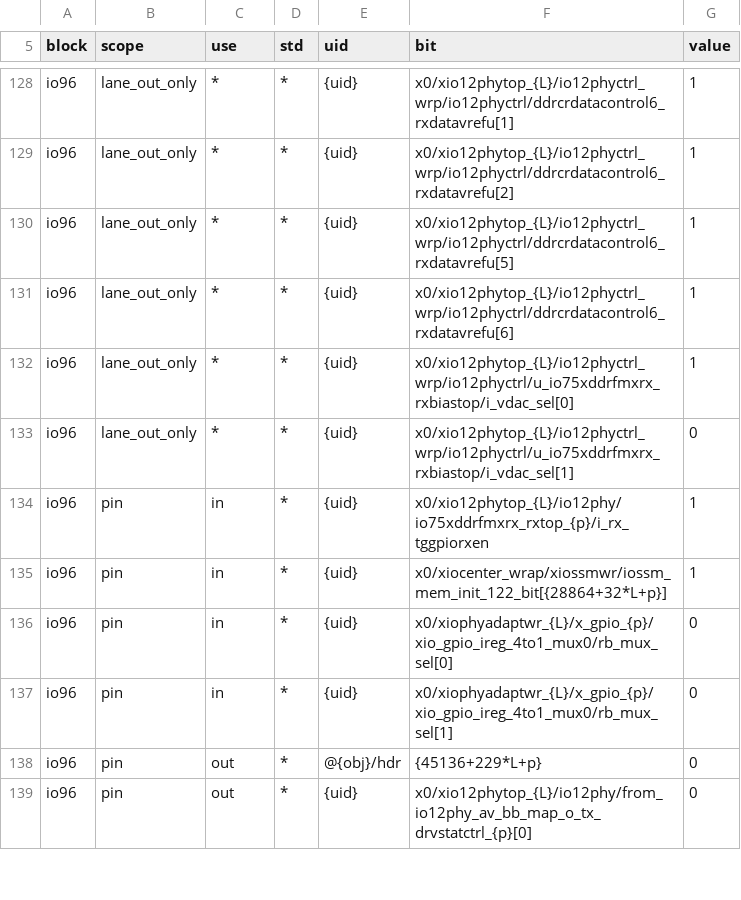
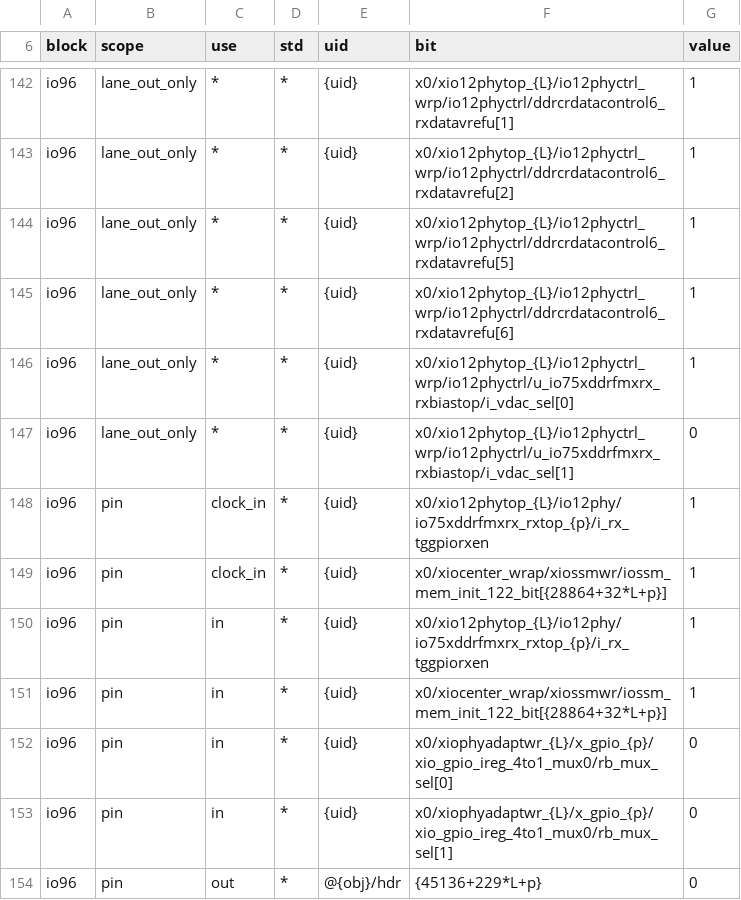
Before and after one commit to cramt/agilex5-re, a TSV file: db/sm4revb/io/template.tsv, drawn as a sheet; only a part is shown, gaps mark what is left out; the shorter side is filled out with more unchanged rows; the diff covers the shown part only; the diff names each change by its address in the sheet, - before the commit and + after, or states it on an @@ line.

Commit message:
Pin template from pt, blinky, ho and ck1: 1.8 V clock inputs, IO registers (in_reg/out_reg), IO96 clock input; HVIO clock-entry mux rule in pins.rs; ck1 and held-out ck2 (the other 16 clock pins): 0 I/O bits differ

```diff
--- a/db/sm4revb/io/template.tsv
+++ b/db/sm4revb/io/template.tsv
+row 148: io96 | pin | clock_in | * | {uid} | x0/xio12phytop_{L}/io12phy/io75xddrfmxrx_rxtop_{p}/i_rx_tggpiorxen | 1
+row 149: io96 | pin | clock_in | * | {uid} | x0/xiocenter_wrap/xiossmwr/iossm_mem_init_122_bit[{28864+32*L+p}] | 1
```
Also changed, not shown: 15 added rows and 1 removed row elsewhere in this file, 3 other files.
